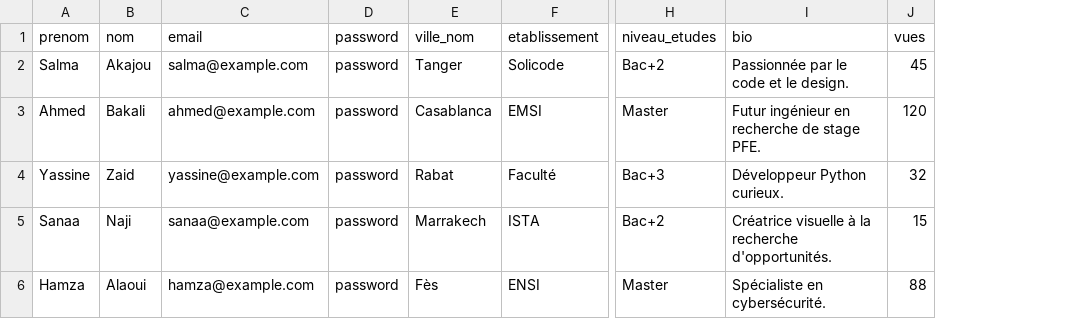
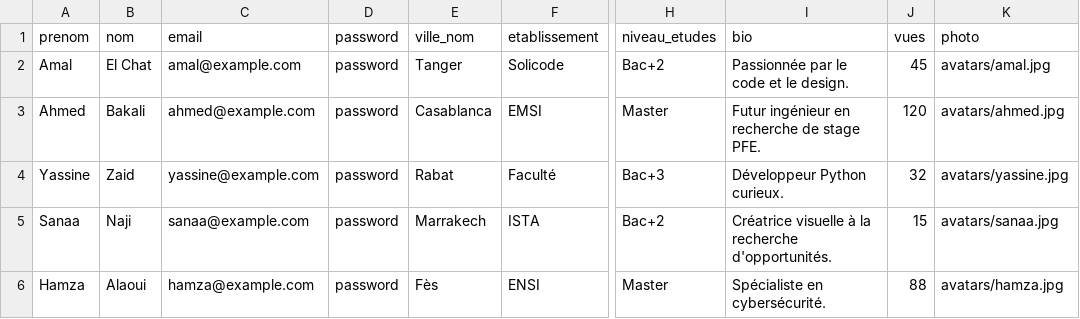
Before and after one commit to salma-akajou/Stage_Flow, a CSV file: stage_flow/database/seeders/data/etudiants.csv, drawn as a sheet; only a part is shown, gaps mark what is left out; the diff names each change by its address in the sheet, - before the commit and + after, or states it on an @@ line.

```diff
--- a/stage_flow/database/seeders/data/etudiants.csv
+++ b/stage_flow/database/seeders/data/etudiants.csv
+column K (photo), rows 2-6: avatars/amal.jpg | avatars/ahmed.jpg | avatars/yassine.jpg | avatars/sanaa.jpg | avatars/hamza.jpg
-A2 (prenom): Salma
+A2 (prenom): Amal
-B2 (nom): Akajou
+B2 (nom): El Chat
-C2 (email): salma@example.com
+C2 (email): amal@example.com
```
Also changed, not shown: stage_flow/database/seeders/data/candidatures.csv, stage_flow/database/seeders/data/cvs.csv, 23 other files.
